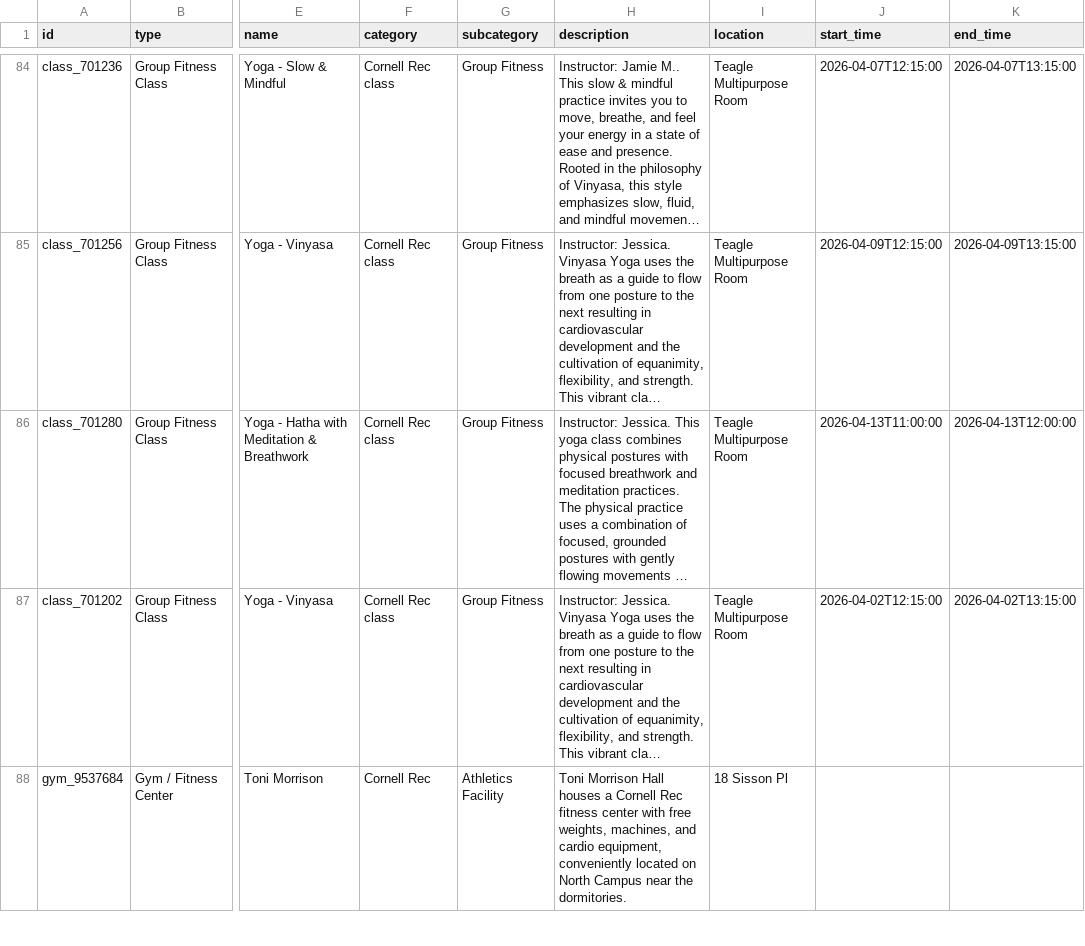
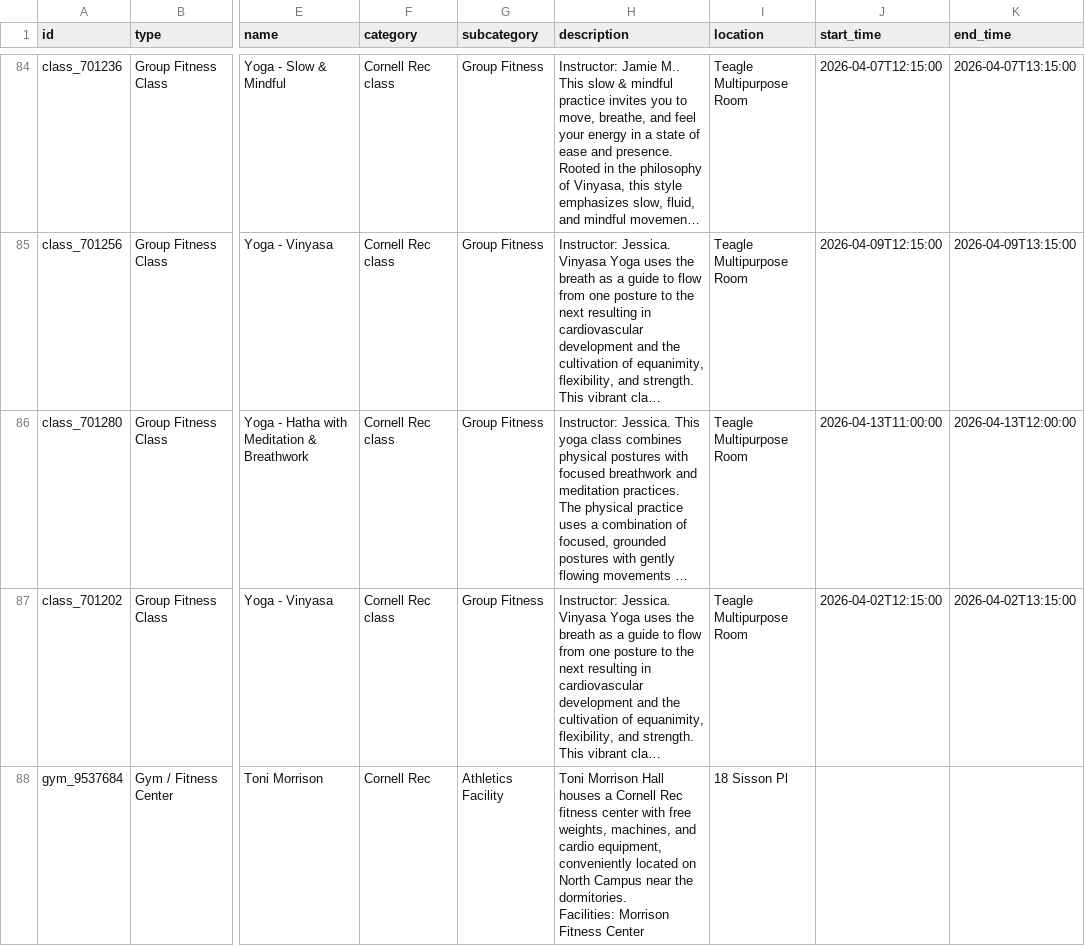
Before and after one commit to geonna51/SideQuest, a CSV file: data/cornell_recs/recs.csv, drawn as a sheet; only a part is shown, gaps mark what is left out; long unchanged cells end in …; ↵ is a line break in a cell; the diff covers the shown part only; the diff names each change by its address in the sheet, - before the commit and + after, or states it on an @@ line.

```diff
--- a/data/cornell_recs/recs.csv
+++ b/data/cornell_recs/recs.csv
-H88 (description): …the dormitories.
+H88 (description): …the dormitories. ↵ Facilities: Morrison Fitness Center
```
Also changed, not shown: 3 edited cells elsewhere in this file, 3 other files.
